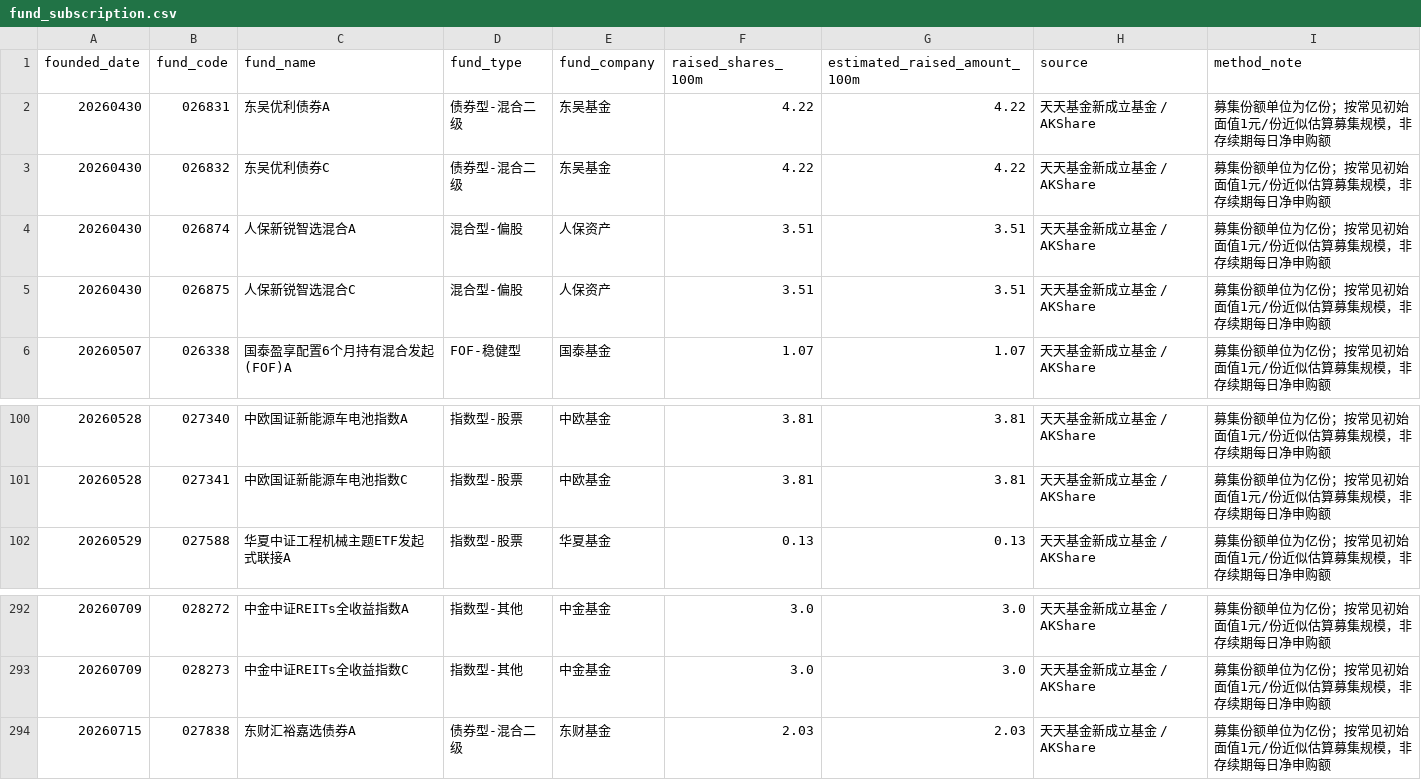
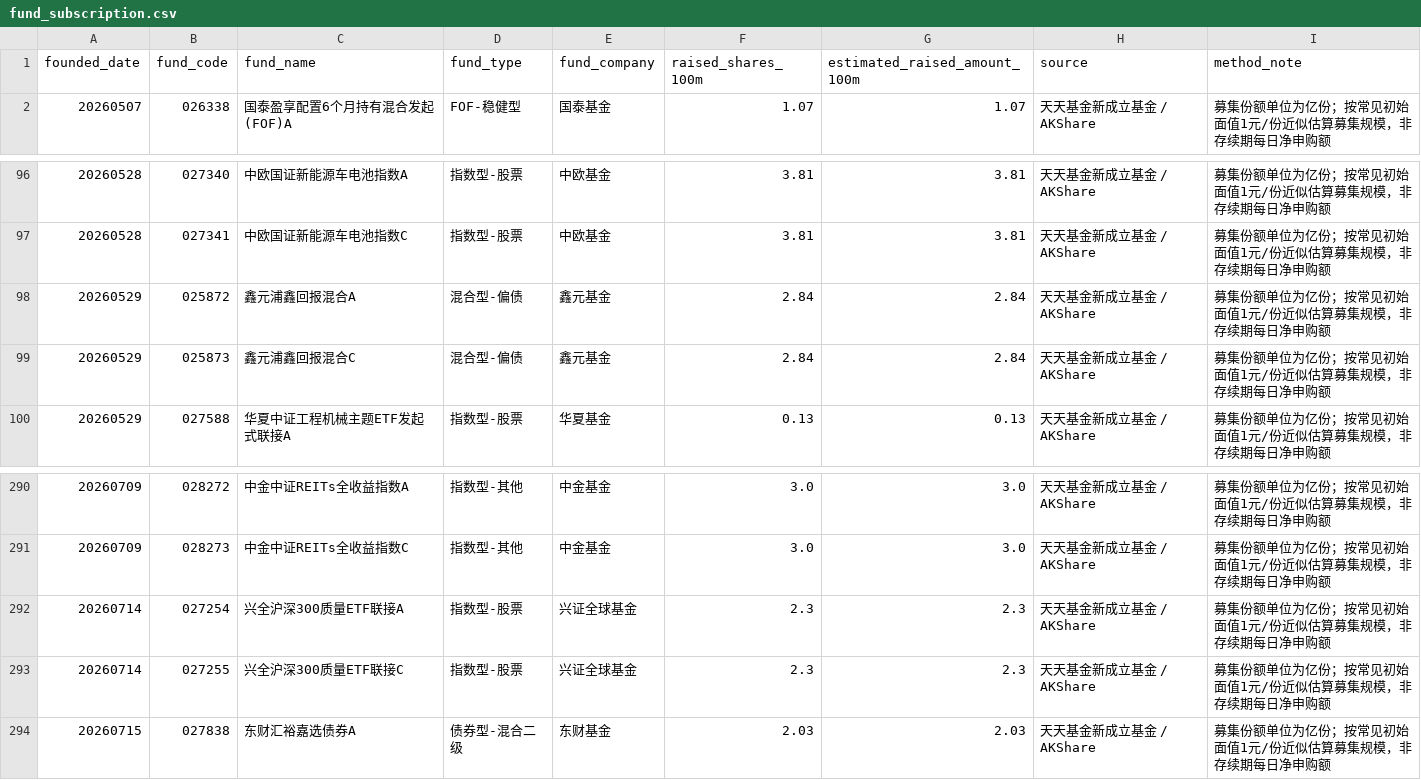
Before and after one commit to littlepeachh/macroscope-dashboard-v52, a CSV file: data/fund_subscription.csv, drawn as a sheet; only a part is shown, gaps mark what is left out; removed rows and columns are numbered as before the commit, all else as after; the diff names each change by its address in the sheet, - before the commit and + after, or states it on an @@ line.

```diff
--- a/data/fund_subscription.csv
+++ b/data/fund_subscription.csv
-row 2: 20260430 | 026831 | 东吴优利债券A | 债券型-混合二级 | 东吴基金 | 4.22 | 4.22 | 天天基金新成立基金 / AKShare | 募集份额单位为亿份；按常见初始面值1元/份近似估算募集规模，非存续期每日净申购额
-row 3: 20260430 | 026832 | 东吴优利债券C | 债券型-混合二级 | 东吴基金 | 4.22 | 4.22 | 天天基金新成立基金 / AKShare | 募集份额单位为亿份；按常见初始面值1元/份近似估算募集规模，非存续期每日净申购额
-row 4: 20260430 | 026874 | 人保新锐智选混合A | 混合型-偏股 | 人保资产 | 3.51 | 3.51 | 天天基金新成立基金 / AKShare | 募集份额单位为亿份；按常见初始面值1元/份近似估算募集规模，非存续期每日净申购额
-row 5: 20260430 | 026875 | 人保新锐智选混合C | 混合型-偏股 | 人保资产 | 3.51 | 3.51 | 天天基金新成立基金 / AKShare | 募集份额单位为亿份；按常见初始面值1元/份近似估算募集规模，非存续期每日净申购额
+row 98: 20260529 | 025872 | 鑫元浦鑫回报混合A | 混合型-偏债 | 鑫元基金 | 2.84 | 2.84 | 天天基金新成立基金 / AKShare | 募集份额单位为亿份；按常见初始面值1元/份近似估算募集规模，非存续期每日净申购额
+row 99: 20260529 | 025873 | 鑫元浦鑫回报混合C | 混合型-偏债 | 鑫元基金 | 2.84 | 2.84 | 天天基金新成立基金 / AKShare | 募集份额单位为亿份；按常见初始面值1元/份近似估算募集规模，非存续期每日净申购额
+row 292: 20260714 | 027254 | 兴全沪深300质量ETF联接A | 指数型-股票 | 兴证全球基金 | 2.3 | 2.3 | 天天基金新成立基金 / AKShare | 募集份额单位为亿份；按常见初始面值1元/份近似估算募集规模，非存续期每日净申购额
+row 293: 20260714 | 027255 | 兴全沪深300质量ETF联接C | 指数型-股票 | 兴证全球基金 | 2.3 | 2.3 | 天天基金新成立基金 / AKShare | 募集份额单位为亿份；按常见初始面值1元/份近似估算募集规模，非存续期每日净申购额
```
Also changed, not shown: data/macro.csv, 2 other files.
